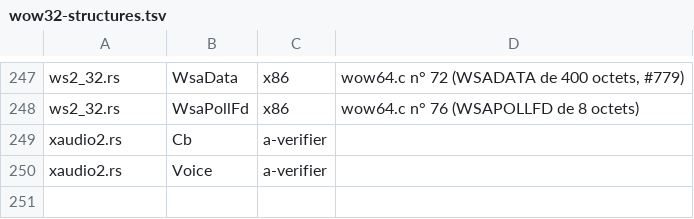
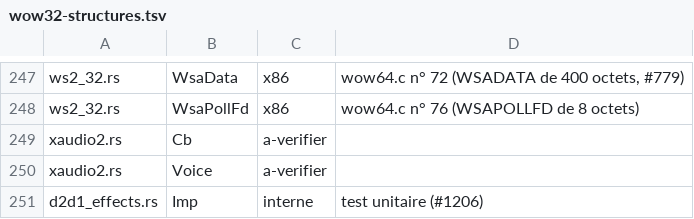
Before and after one commit to Univers4craft/winlux, a TSV file: docs/compat/wow32-structures.tsv, drawn as a sheet; only a part is shown, gaps mark what is left out.

```diff
--- a/docs/compat/wow32-structures.tsv
+++ b/docs/compat/wow32-structures.tsv
@@ -250 +250,2 @@ xaudio2.rs	Cb	a-verifier
 xaudio2.rs	Voice	a-verifier	
+d2d1_effects.rs	Imp	interne	test unitaire (#1206)
```
Also changed, not shown: 5 other files.
